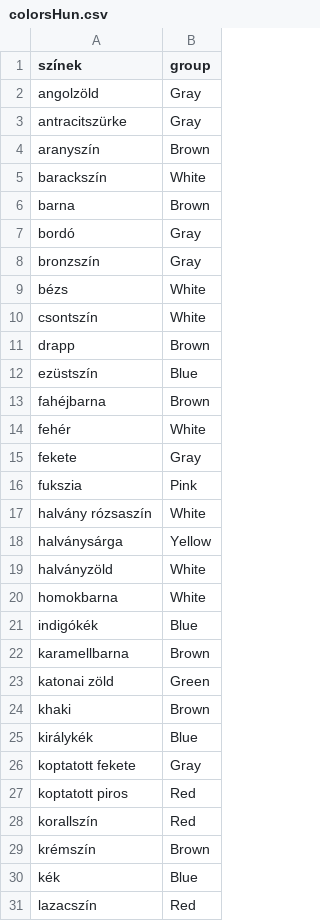
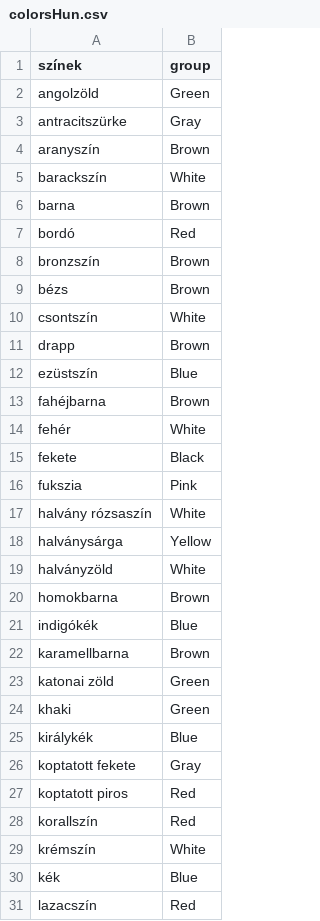
Before and after one commit to Melange93/search-this-outfit-backend, a CSV file: java_backend/src/main/resources/static/colors/colorsHun.csv, drawn as a sheet; only a part is shown; the diff covers the shown part only.

```diff
--- a/java_backend/src/main/resources/static/colors/colorsHun.csv
+++ b/java_backend/src/main/resources/static/colors/colorsHun.csv
@@ -1,3 +1,3 @@
 színek,group
-angolzöld,Gray
+angolzöld,Green
 antracitszürke,Gray
@@ -6,5 +6,5 @@ barackszín,White
 barna,Brown
-bordó,Gray
-bronzszín,Gray
-bézs,White
+bordó,Red
+bronzszín,Brown
+bézs,Brown
 csontszín,White
@@ -14,3 +14,3 @@ fahéjbarna,Brown
 fehér,White
-fekete,Gray
+fekete,Black
 fukszia,Pink
@@ -19,3 +19,3 @@ halványsárga,Yellow
 halványzöld,White
-homokbarna,White
+homokbarna,Brown
 indigókék,Blue
@@ -23,3 +23,3 @@ karamellbarna,Brown
 katonai zöld,Green
-khaki,Brown
+khaki,Green
 királykék,Blue
@@ -28,3 +28,3 @@ koptatott piros,Red
 korallszín,Red
-krémszín,Brown
+krémszín,White
 kék,Blue
```
Also changed, not shown: 2 removed rows and 4 edited cells elsewhere in this file, java_backend/src/main/resources/static/colors/colors.csv.
